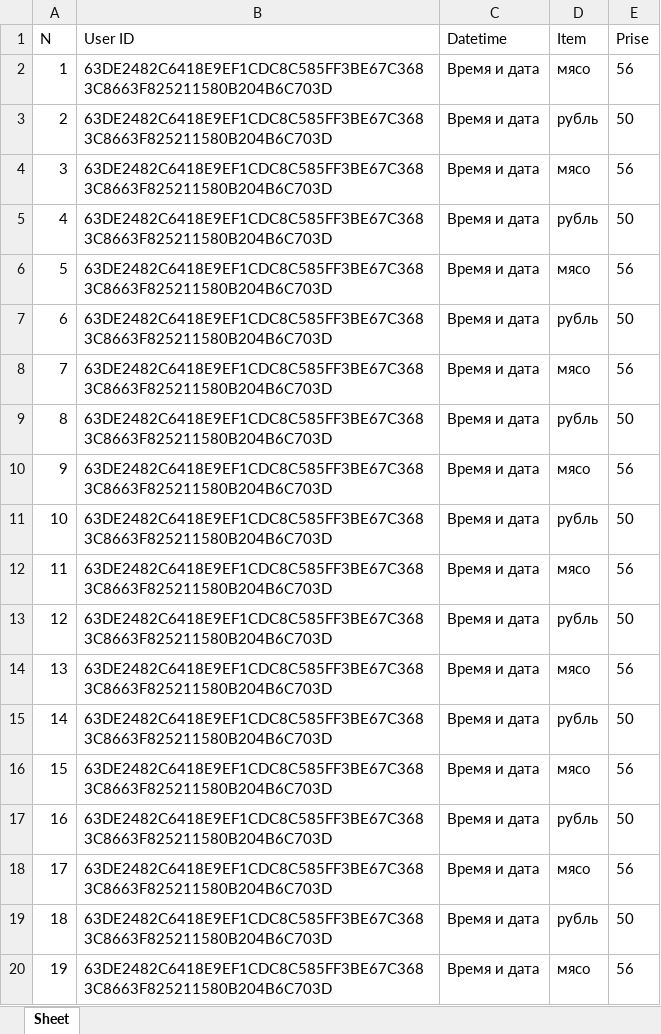
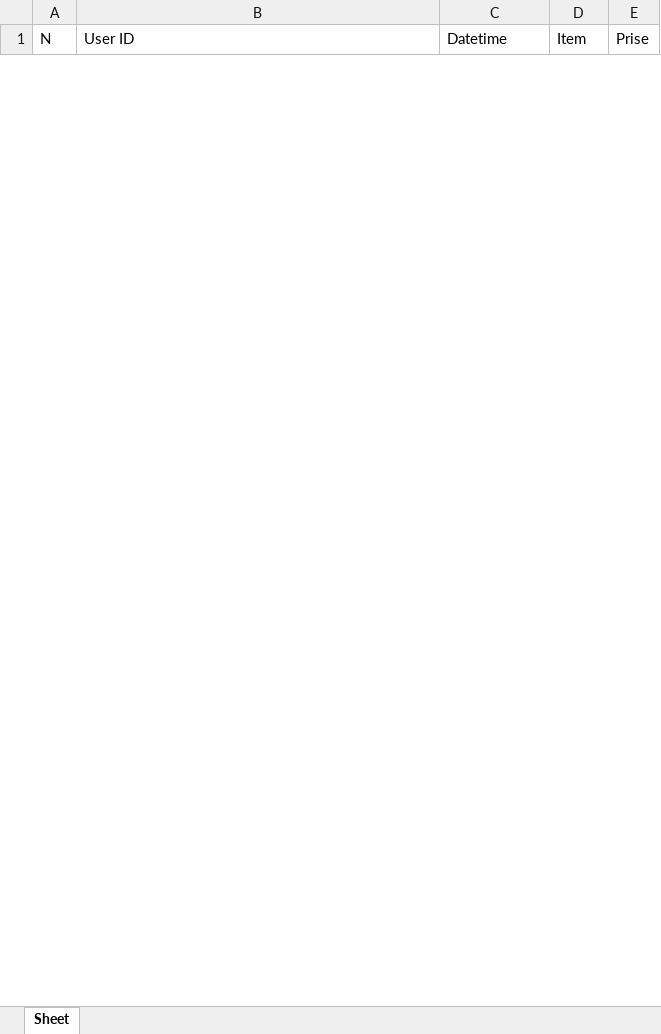
Before and after one commit to GlebAlekseev/programming, an Excel workbook: Lab/02/Python/data.xlsx, sheet Sheet, drawn as a sheet; only a part is shown; values as stored, in another font and other column widths than the file's, no borders; removed rows and columns are numbered as before the commit, all else as after; the diff covers the shown part only; the diff names each change by its address in the sheet, - before the commit and + after, or states it on an @@ line.

```diff
--- a/Lab/02/Python/data.xlsx (sheet Sheet)
+++ b/Lab/02/Python/data.xlsx (sheet Sheet)
-row 2: 1 | 63DE2482C6418E9EF1CDC8C585FF3BE67C3683C8663F825211580B204B6C703D | Время и дата | мясо | 56
-row 3: 2 | 63DE2482C6418E9EF1CDC8C585FF3BE67C3683C8663F825211580B204B6C703D | Время и дата | рубль | 50
-row 4: 3 | 63DE2482C6418E9EF1CDC8C585FF3BE67C3683C8663F825211580B204B6C703D | Время и дата | мясо | 56
-row 5: 4 | 63DE2482C6418E9EF1CDC8C585FF3BE67C3683C8663F825211580B204B6C703D | Время и дата | рубль | 50
-row 6: 5 | 63DE2482C6418E9EF1CDC8C585FF3BE67C3683C8663F825211580B204B6C703D | Время и дата | мясо | 56
-row 7: 6 | 63DE2482C6418E9EF1CDC8C585FF3BE67C3683C8663F825211580B204B6C703D | Время и дата | рубль | 50
-row 8: 7 | 63DE2482C6418E9EF1CDC8C585FF3BE67C3683C8663F825211580B204B6C703D | Время и дата | мясо | 56
-row 9: 8 | 63DE2482C6418E9EF1CDC8C585FF3BE67C3683C8663F825211580B204B6C703D | Время и дата | рубль | 50
-row 10: 9 | 63DE2482C6418E9EF1CDC8C585FF3BE67C3683C8663F825211580B204B6C703D | Время и дата | мясо | 56
-row 11: 10 | 63DE2482C6418E9EF1CDC8C585FF3BE67C3683C8663F825211580B204B6C703D | Время и дата | рубль | 50
-row 12: 11 | 63DE2482C6418E9EF1CDC8C585FF3BE67C3683C8663F825211580B204B6C703D | Время и дата | мясо | 56
-row 13: 12 | 63DE2482C6418E9EF1CDC8C585FF3BE67C3683C8663F825211580B204B6C703D | Время и дата | рубль | 50
-row 14: 13 | 63DE2482C6418E9EF1CDC8C585FF3BE67C3683C8663F825211580B204B6C703D | Время и дата | мясо | 56
-row 15: 14 | 63DE2482C6418E9EF1CDC8C585FF3BE67C3683C8663F825211580B204B6C703D | Время и дата | рубль | 50
-row 16: 15 | 63DE2482C6418E9EF1CDC8C585FF3BE67C3683C8663F825211580B204B6C703D | Время и дата | мясо | 56
-row 17: 16 | 63DE2482C6418E9EF1CDC8C585FF3BE67C3683C8663F825211580B204B6C703D | Время и дата | рубль | 50
-row 18: 17 | 63DE2482C6418E9EF1CDC8C585FF3BE67C3683C8663F825211580B204B6C703D | Время и дата | мясо | 56
-row 19: 18 | 63DE2482C6418E9EF1CDC8C585FF3BE67C3683C8663F825211580B204B6C703D | Время и дата | рубль | 50
-row 20: 19 | 63DE2482C6418E9EF1CDC8C585FF3BE67C3683C8663F825211580B204B6C703D | Время и дата | мясо | 56
```
Also changed, not shown: 41 added rows and 11 removed rows elsewhere in this sheet, 7 other files.
